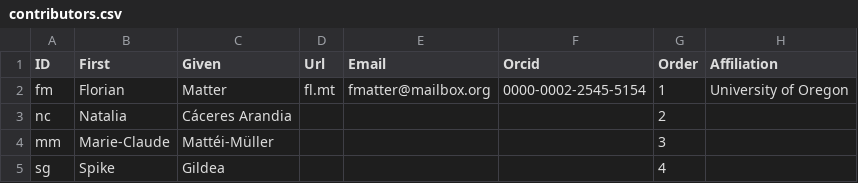
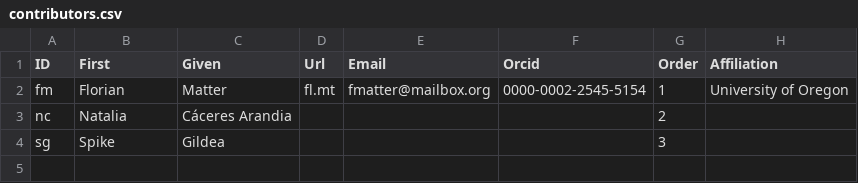
Before and after one commit to caribank/yawarana-corpus-cldf, a CSV file: etc/contributors.csv, drawn as a sheet.

```diff
--- a/etc/contributors.csv
+++ b/etc/contributors.csv
@@ -3,3 +3,2 @@
 "nc","Natalia","Cáceres Arandia",,,,2,
-"mm","Marie-Claude","Mattéi-Müller",,,,3,
-"sg","Spike","Gildea",,,,4,
+"sg","Spike","Gildea",,,,3,
```
Also changed, not shown: 1 other file.
